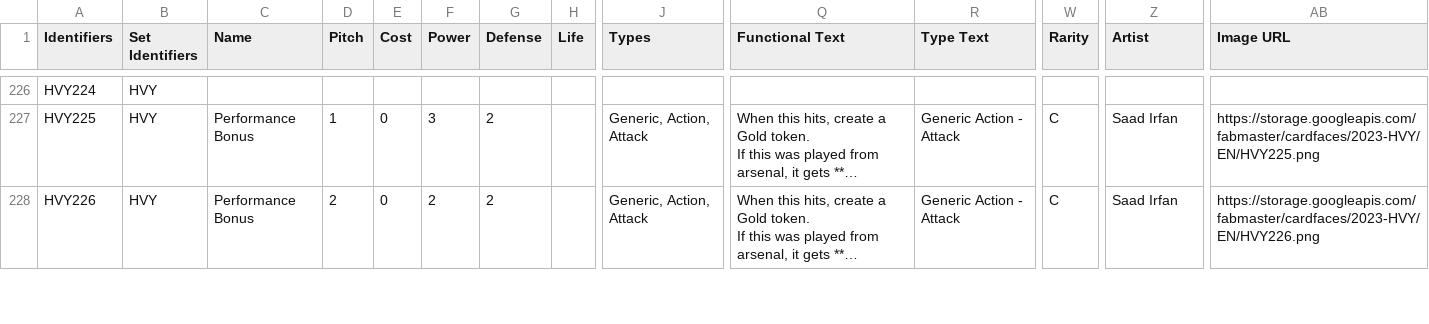
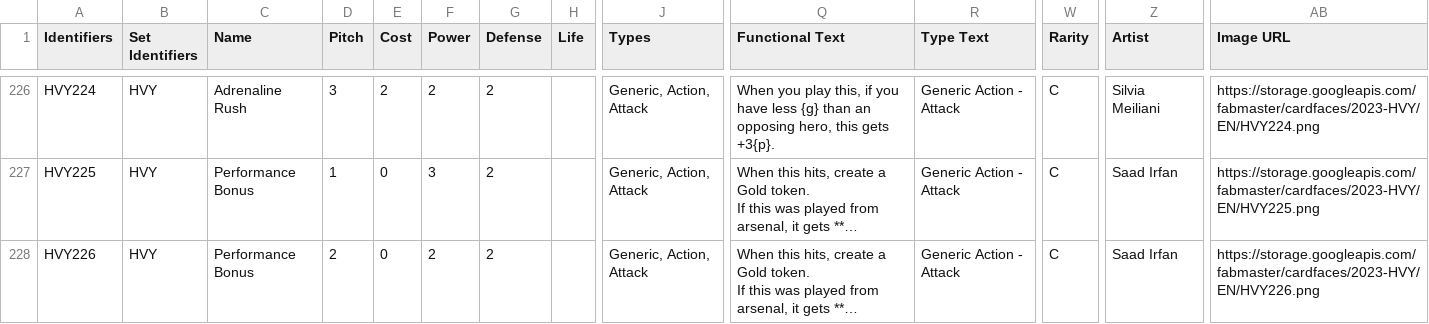
Before and after one commit to fabrary/cards, a CSV file: packages/cards/scripts/Spoiled/Flesh and Blood Spoiler Card Data - HVY.csv, drawn as a sheet; only a part is shown, gaps mark what is left out; long unchanged cells end in …; the diff covers the shown part only; the diff names each change by its address in the sheet, - before the commit and + after, or states it on an @@ line.

```diff
--- a/packages/cards/scripts/Spoiled/Flesh and Blood Spoiler Card Data - HVY.csv
+++ b/packages/cards/scripts/Spoiled/Flesh and Blood Spoiler Card Data - HVY.csv
-C226 (Name): (empty)
+C226 (Name): Adrenaline Rush
-D226 (Pitch): (empty)
+D226 (Pitch): 3
-E226 (Cost): (empty)
+E226 (Cost): 2
-F226 (Power): (empty)
+F226 (Power): 2
-G226 (Defense): (empty)
+G226 (Defense): 2
-J226 (Types): (empty)
+J226 (Types): Generic, Action, Attack
-Q226 (Functional Text): (empty)
+Q226 (Functional Text): When you play this, if you have less {g} than an opposing hero, this gets +3{p}.
-R226 (Type Text): (empty)
+R226 (Type Text): Generic Action - Attack
-W226 (Rarity): (empty)
+W226 (Rarity): C
-Z226 (Artist): (empty)
+Z226 (Artist): Silvia Meiliani
-AB226 (Image URL): (empty)
+AB226 (Image URL): https://storage.googleapis.com/fabmaster/cardfaces/2023-HVY/EN/HVY224.png
```
Also changed, not shown: 52 edited cells elsewhere in this file, 6 other files.
